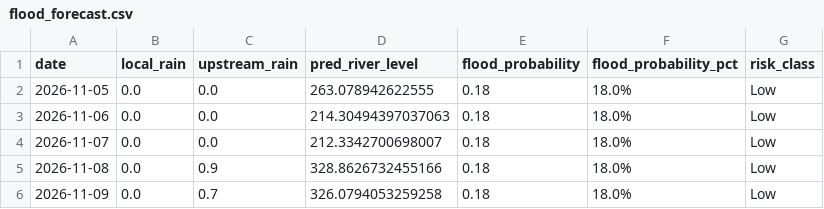
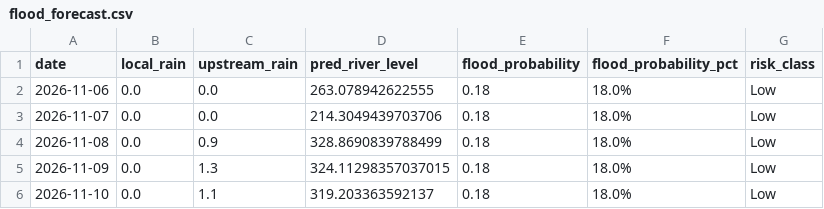
Before and after one commit to kgyb02/Matsya-Flood-detector, a CSV file: backend/flood_detector/flood_forecast.csv, drawn as a sheet.

```diff
--- a/backend/flood_detector/flood_forecast.csv
+++ b/backend/flood_detector/flood_forecast.csv
@@ -1,6 +1,6 @@
 date,local_rain,upstream_rain,pred_river_level,flood_probability,flood_probability_pct,risk_class
-2026-11-05,0.0,0.0,263.078942622555,0.18,18.0%,Low
-2026-11-06,0.0,0.0,214.30494397037063,0.18,18.0%,Low
-2026-11-07,0.0,0.0,212.3342700698007,0.18,18.0%,Low
-2026-11-08,0.0,0.9,328.8626732455166,0.18,18.0%,Low
-2026-11-09,0.0,0.7,326.0794053259258,0.18,18.0%,Low
+2026-11-06,0.0,0.0,263.078942622555,0.18,18.0%,Low
+2026-11-07,0.0,0.0,214.3049439703706,0.18,18.0%,Low
+2026-11-08,0.0,0.9,328.8690839788499,0.18,18.0%,Low
+2026-11-09,0.0,1.3,324.11298357037015,0.18,18.0%,Low
+2026-11-10,0.0,1.1,319.203363592137,0.18,18.0%,Low
```
Also changed, not shown: backend/csv_generator/flood_prediction.csv, 3 other files.
